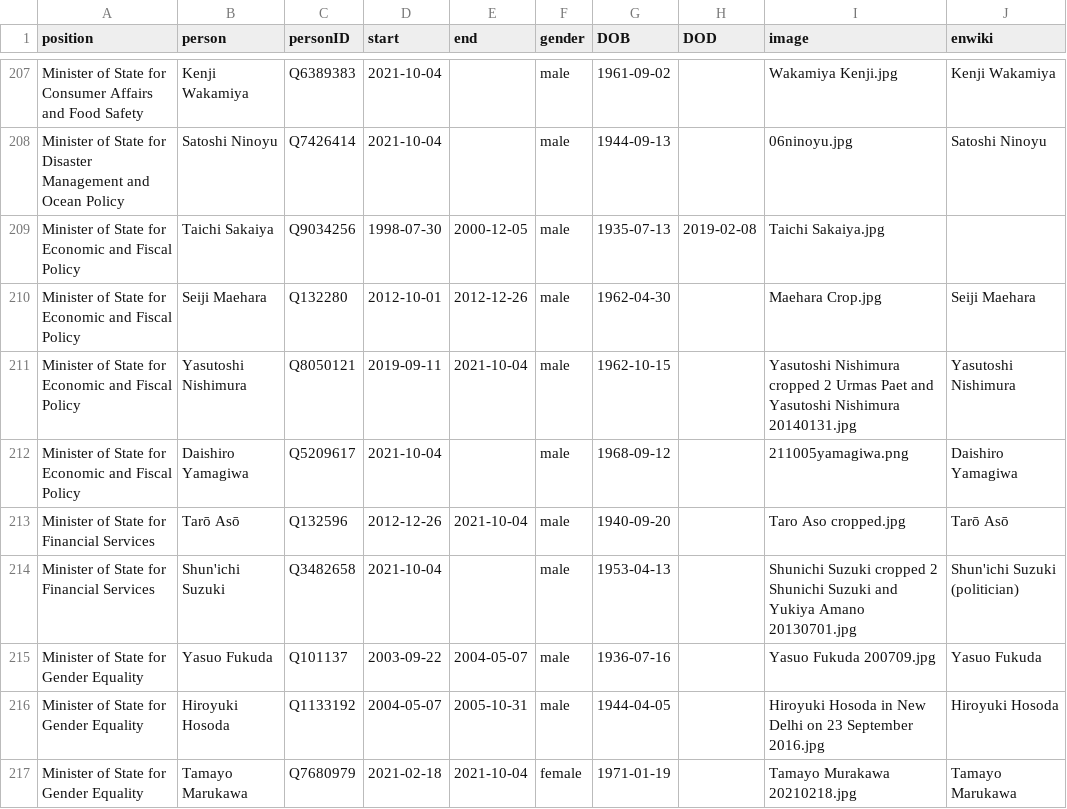
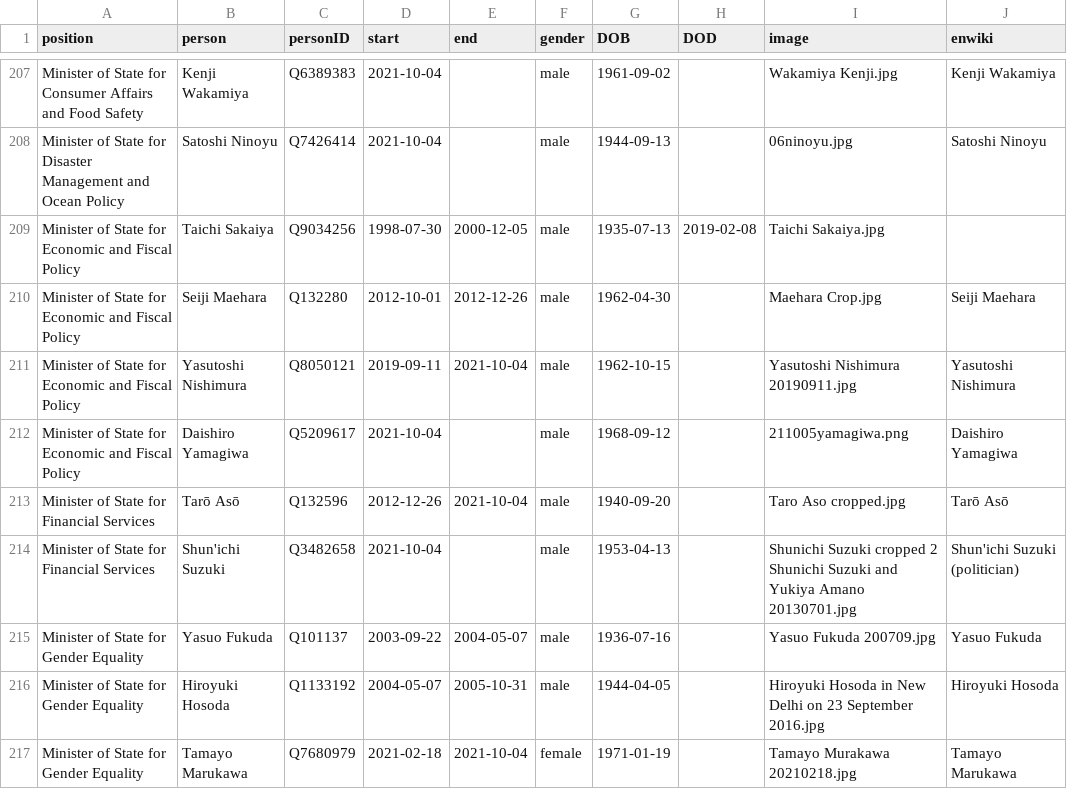
Before and after one commit to every-politician-scrapers/japan-ministers, a CSV file: html/holders21.csv, drawn as a sheet; only a part is shown, gaps mark what is left out.

```diff
--- a/html/holders21.csv
+++ b/html/holders21.csv
@@ -210,3 +210,3 @@ Minister of State for Economic and Fiscal Policy,Taichi Sakaiya,Q9034256,1998-07
 Minister of State for Economic and Fiscal Policy,Seiji Maehara,Q132280,2012-10-01,2012-12-26,male,1962-04-30,,Maehara Crop.jpg,Seiji Maehara
-Minister of State for Economic and Fiscal Policy,Yasutoshi Nishimura,Q8050121,2019-09-11,2021-10-04,male,1962-10-15,,Yasutoshi Nishimura cropped 2 Urmas Paet and Yasutoshi Nishimura 20140131.jpg,Yasutoshi Nishimura
+Minister of State for Economic and Fiscal Policy,Yasutoshi Nishimura,Q8050121,2019-09-11,2021-10-04,male,1962-10-15,,Yasutoshi Nishimura 20190911.jpg,Yasutoshi Nishimura
 Minister of State for Economic and Fiscal Policy,Daishiro Yamagiwa,Q5209617,2021-10-04,,male,1968-09-12,,211005yamagiwa.png,Daishiro Yamagiwa
```
Also changed, not shown: html/legislators.csv.
